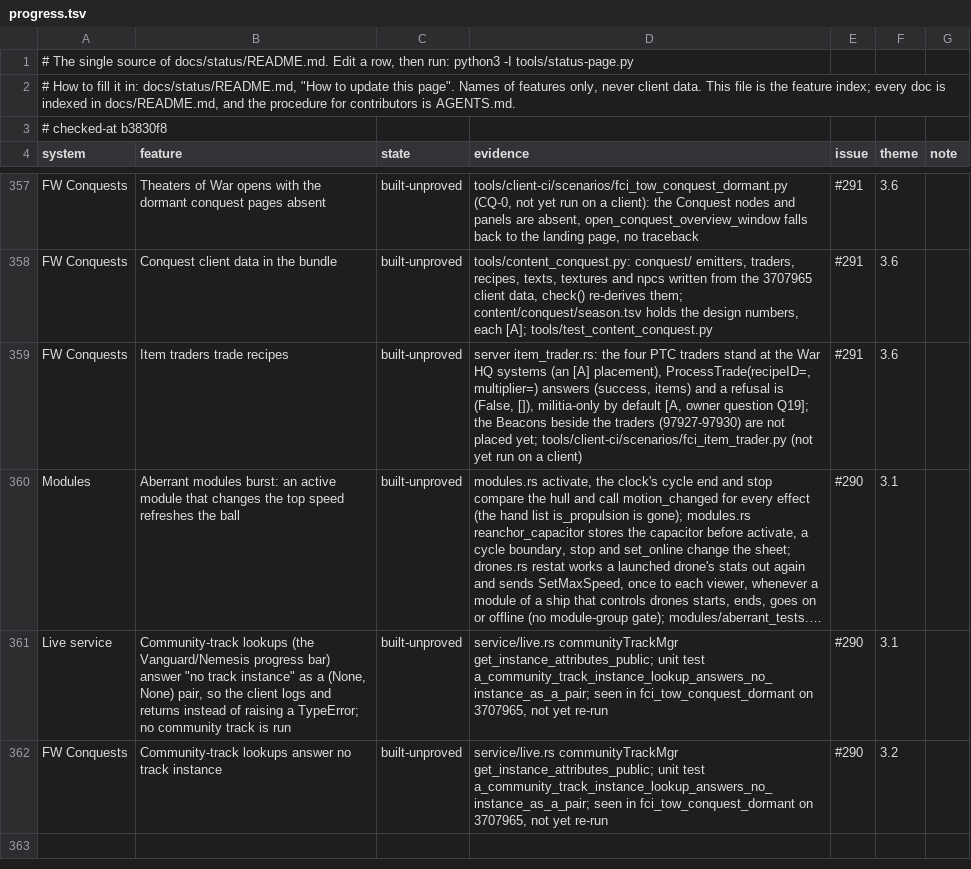
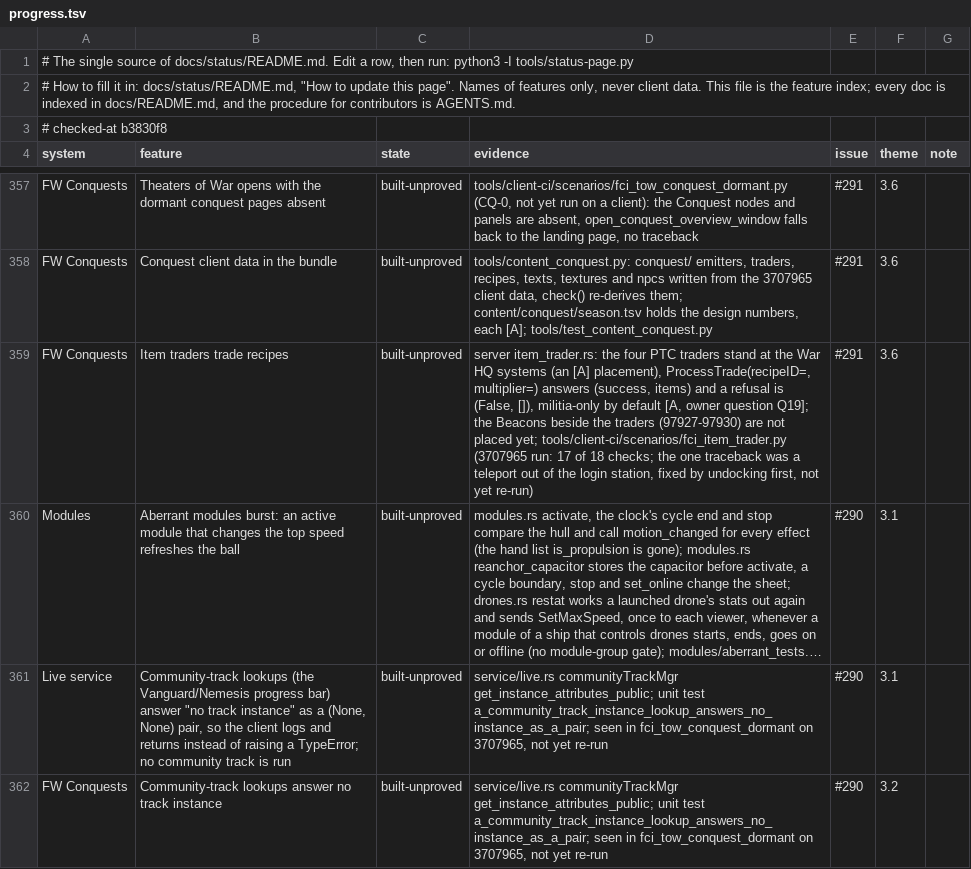
Before and after one commit to hotshotjosh/space-offline, a TSV file: docs/status/progress.tsv, drawn as a sheet; only a part is shown, gaps mark what is left out; long unchanged cells end in …; the diff names each change by its address in the sheet, - before the commit and + after, or states it on an @@ line.

Commit message:
The item-trader scenario undocks from the login station before its first /tr me (#291)
- The item-trader scenario undocks from the login station before its first /tr me (#291)

Files (3):
  M docs/status/README.md
  M docs/status/progress.tsv
  M tools/client-ci/scenarios/fci_item_trader.py

```diff
--- a/docs/status/progress.tsv
+++ b/docs/status/progress.tsv
-D359 (evidence): …yet; tools/client-ci/scenarios/fci_item_trader.py (not yet run on a client)
+D359 (evidence): …yet; tools/client-ci/scenarios/fci_item_trader.py (3707965 run: 17 of 18 checks; the one traceback was a teleport out of the login station, fixed by undocking first, not yet re-run)
```
Also changed, not shown: 2 other files.
